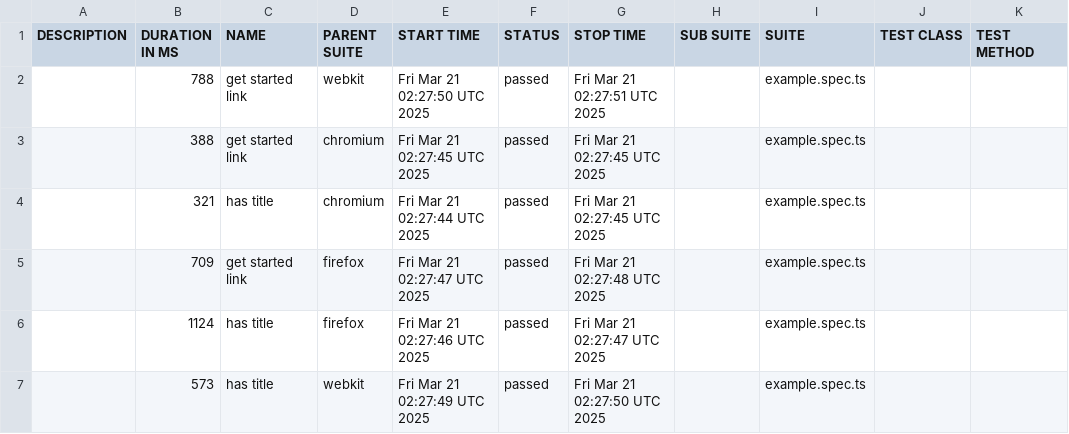
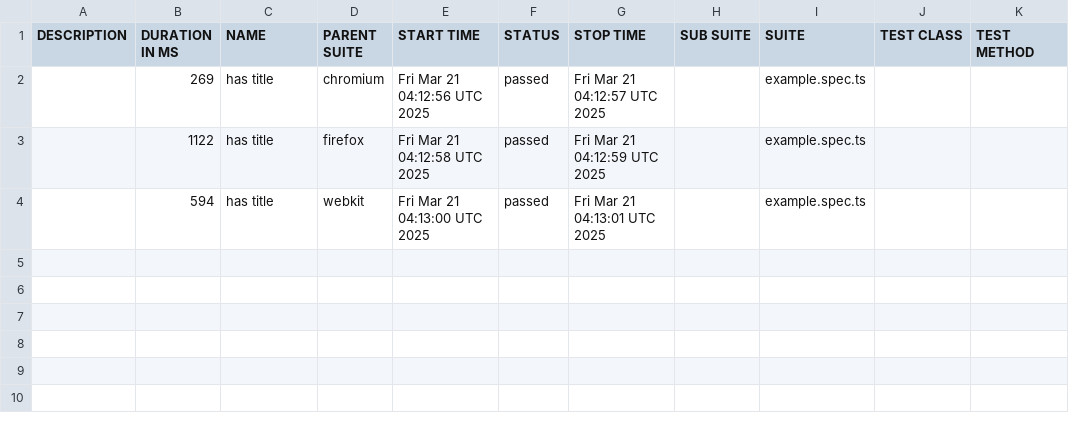
Before and after one commit to mifrasgaffoor/playwright_docker_githubActions, a CSV file: docs/data/suites.csv, drawn as a sheet.

```diff
--- a/docs/data/suites.csv
+++ b/docs/data/suites.csv
@@ -1,7 +1,4 @@
 "DESCRIPTION","DURATION IN MS","NAME","PARENT SUITE","START TIME","STATUS","STOP TIME","SUB SUITE","SUITE","TEST CLASS","TEST METHOD"
-"","788","get started link","webkit","Fri Mar 21 02:27:50 UTC 2025","passed","Fri Mar 21 02:27:51 UTC 2025","","example.spec.ts","",""
-"","388","get started link","chromium","Fri Mar 21 02:27:45 UTC 2025","passed","Fri Mar 21 02:27:45 UTC 2025","","example.spec.ts","",""
-"","321","has title","chromium","Fri Mar 21 02:27:44 UTC 2025","passed","Fri Mar 21 02:27:45 UTC 2025","","example.spec.ts","",""
-"","709","get started link","firefox","Fri Mar 21 02:27:47 UTC 2025","passed","Fri Mar 21 02:27:48 UTC 2025","","example.spec.ts","",""
-"","1124","has title","firefox","Fri Mar 21 02:27:46 UTC 2025","passed","Fri Mar 21 02:27:47 UTC 2025","","example.spec.ts","",""
-"","573","has title","webkit","Fri Mar 21 02:27:49 UTC 2025","passed","Fri Mar 21 02:27:50 UTC 2025","","example.spec.ts","",""
+"","269","has title","chromium","Fri Mar 21 04:12:56 UTC 2025","passed","Fri Mar 21 04:12:57 UTC 2025","","example.spec.ts","",""
+"","1122","has title","firefox","Fri Mar 21 04:12:58 UTC 2025","passed","Fri Mar 21 04:12:59 UTC 2025","","example.spec.ts","",""
+"","594","has title","webkit","Fri Mar 21 04:13:00 UTC 2025","passed","Fri Mar 21 04:13:01 UTC 2025","","example.spec.ts","",""
```
Also changed, not shown: 30 other files.
